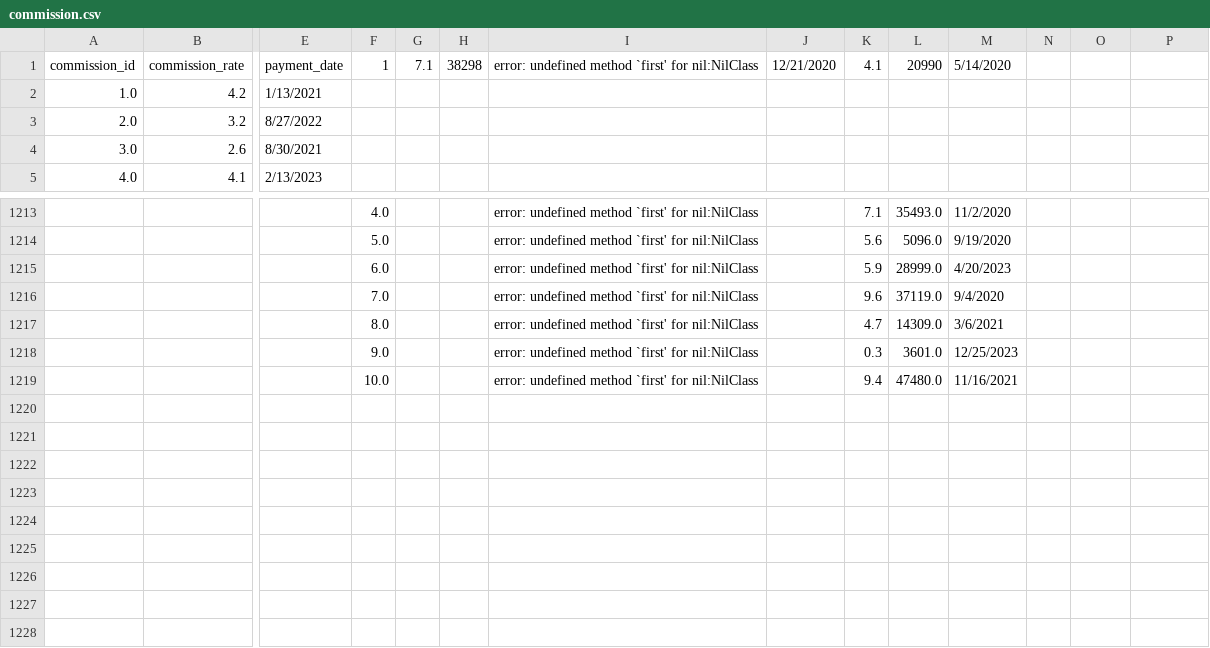
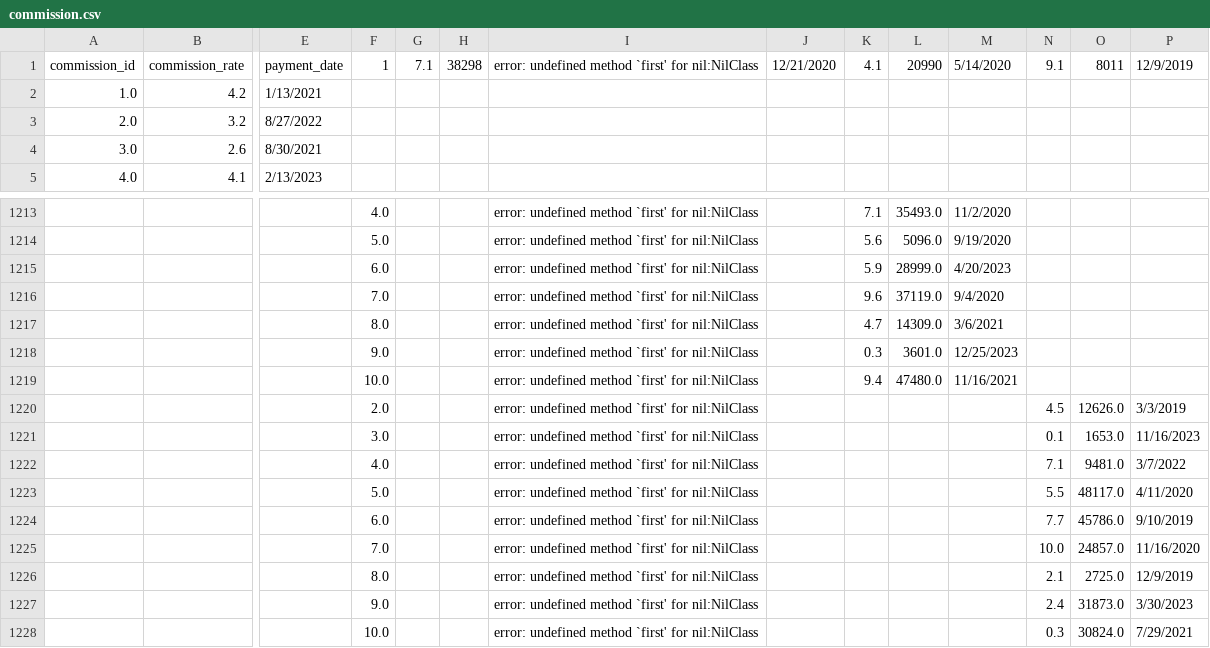
Before and after one commit to AsifaSiraj/DWM-Project, a CSV file: Database/Datasets/commission.csv, drawn as a sheet; only a part is shown, gaps mark what is left out; rows hold the shown columns only; the diff names each change by its address in the sheet, - before the commit and + after, or states it on an @@ line.

Commit message:
Update commission.csv

```diff
--- a/Database/Datasets/commission.csv
+++ b/Database/Datasets/commission.csv
-N1: (empty)
+N1: 9.1
-O1: (empty)
+O1: 8011
-P1: (empty)
+P1: 12/9/2019
+row 1220:  |  |  | 2.0 |  |  | error: undefined method `first' for nil:NilClass |  |  |  |  | 4.5 | 12626.0 | 3/3/2019
+row 1221:  |  |  | 3.0 |  |  | error: undefined method `first' for nil:NilClass |  |  |  |  | 0.1 | 1653.0 | 11/16/2023
+row 1222:  |  |  | 4.0 |  |  | error: undefined method `first' for nil:NilClass |  |  |  |  | 7.1 | 9481.0 | 3/7/2022
+row 1223:  |  |  | 5.0 |  |  | error: undefined method `first' for nil:NilClass |  |  |  |  | 5.5 | 48117.0 | 4/11/2020
+row 1224:  |  |  | 6.0 |  |  | error: undefined method `first' for nil:NilClass |  |  |  |  | 7.7 | 45786.0 | 9/10/2019
+row 1225:  |  |  | 7.0 |  |  | error: undefined method `first' for nil:NilClass |  |  |  |  | 10.0 | 24857.0 | 11/16/2020
+row 1226:  |  |  | 8.0 |  |  | error: undefined method `first' for nil:NilClass |  |  |  |  | 2.1 | 2725.0 | 12/9/2019
+row 1227:  |  |  | 9.0 |  |  | error: undefined method `first' for nil:NilClass |  |  |  |  | 2.4 | 31873.0 | 3/30/2023
+row 1228:  |  |  | 10.0 |  |  | error: undefined method `first' for nil:NilClass |  |  |  |  | 0.3 | 30824.0 | 7/29/2021
```
